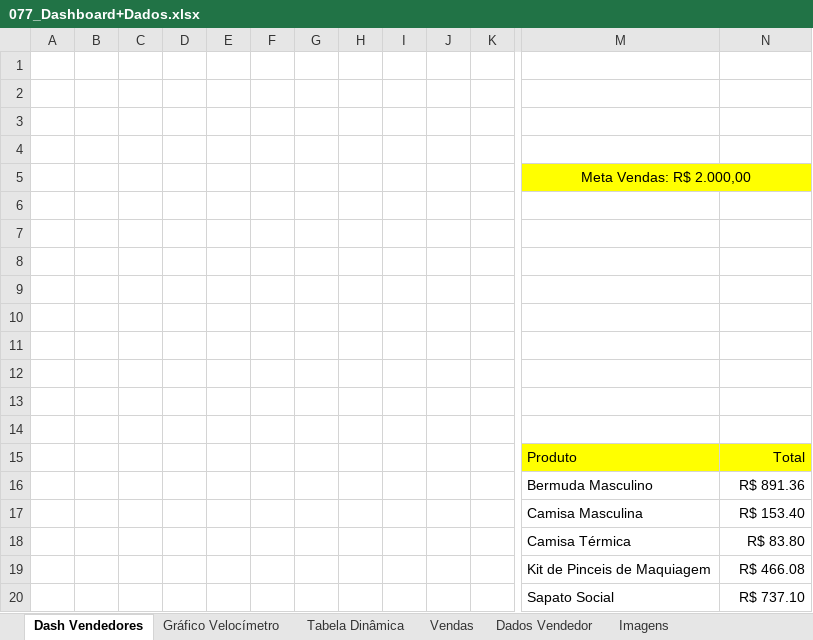
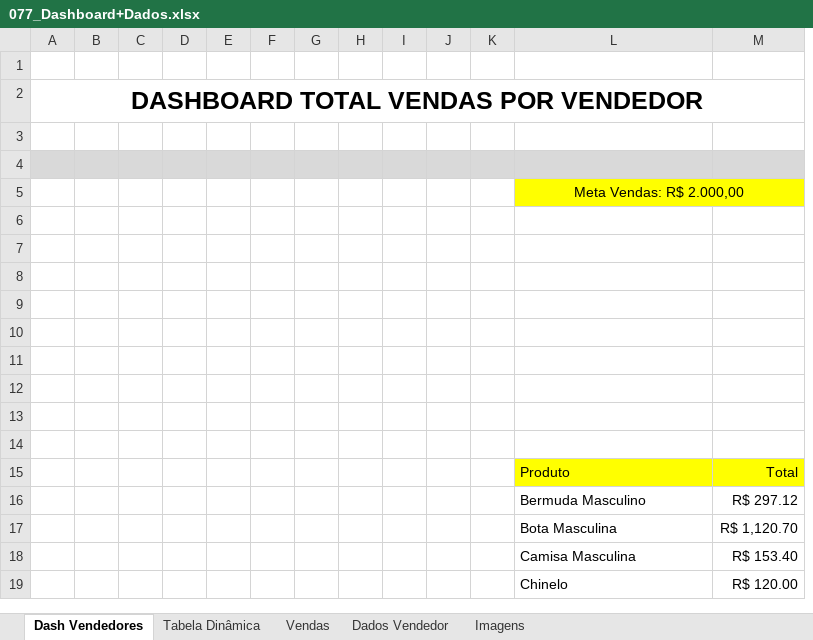
Before and after one commit to Rodr1goCN/EXCEL-POWER-BI, an Excel workbook: Excel/077_Dashboard+Dados.xlsx, sheet Dash Vendedores, drawn as a sheet; only a part is shown, gaps mark what is left out; values as stored, in another font and other column widths than the file's, no borders; charts and pictures not drawn; removed rows and columns are numbered as before the commit, all else as after; rows hold the shown columns only; the diff covers the shown part only; the diff names each change by its address in the sheet, - before the commit and + after, or states it on an @@ line.

```diff
--- a/Excel/077_Dashboard+Dados.xlsx (sheet Dash Vendedores)
+++ b/Excel/077_Dashboard+Dados.xlsx (sheet Dash Vendedores)
@@ sheet tab hidden: Gráfico Velocímetro @@
-column A, empty
+column A, row 2: DASHBOARD TOTAL VENDAS POR VENDEDOR
-B4:K4 fill: none
+B4:K4 fill: #D9D9D9
-L4:M4 fill: none
+L4:M4 fill: #D9D9D9
-M16: R$ 891.36
+M16: R$ 297.12
+row 17:  |  |  |  |  |  |  |  |  |  |  | Bota Masculina | R$ 1,120.70
-row 18:  |  |  |  |  |  |  |  |  |  |  | Camisa Térmica | R$ 83.80
-row 19:  |  |  |  |  |  |  |  |  |  |  | Kit de Pinceis de Maquiagem | R$ 466.08
-row 20:  |  |  |  |  |  |  |  |  |  |  | Sapato Social | R$ 737.10
+row 19:  |  |  |  |  |  |  |  |  |  |  | Chinelo | R$ 120.00
```
Also changed, not shown: 1 removed column elsewhere in this sheet, sheet Tabela Dinâmica, formulas that keep their value, charts or pictures.
